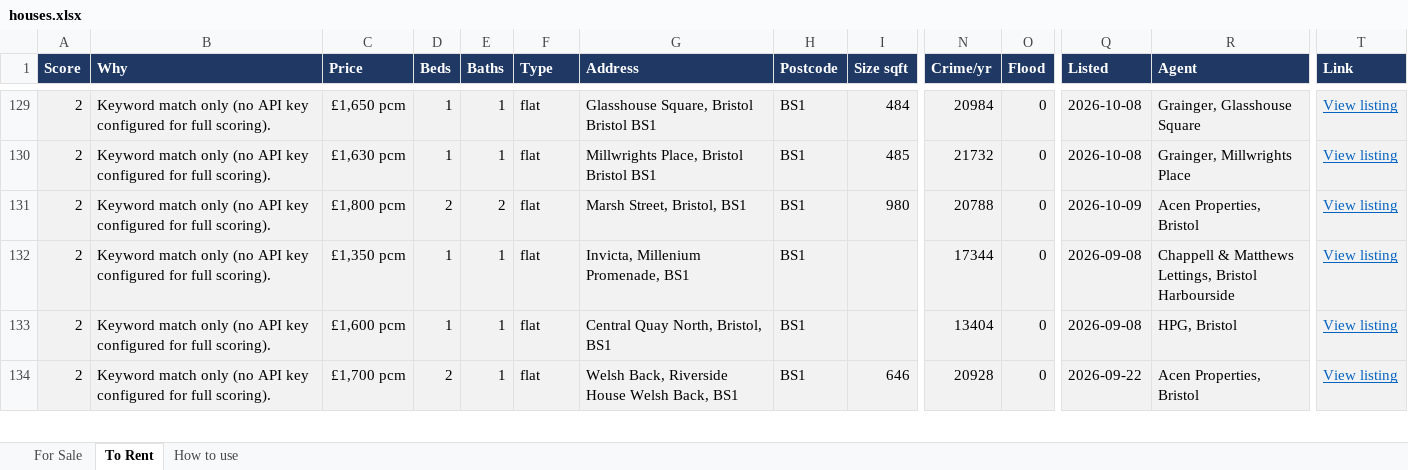
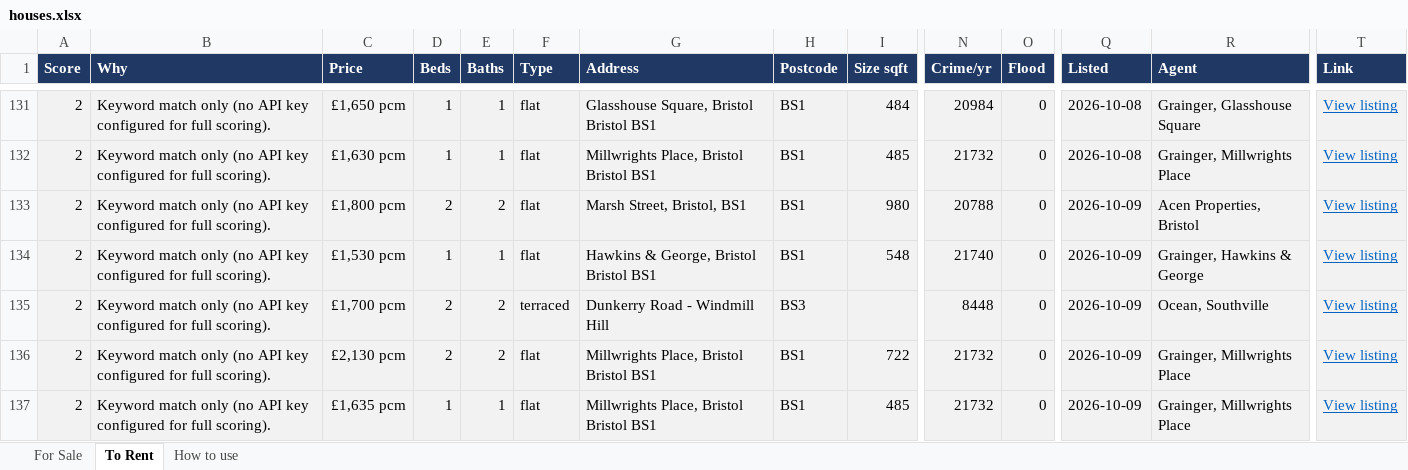
Before and after one commit to dcracknell/house_finder, an Excel workbook: data/houses.xlsx, sheet To Rent, drawn as a sheet; only a part is shown, gaps mark what is left out; the shorter side is filled out with more unchanged rows; values as stored, in another font and other column widths than the file's, no borders; rows hold the shown columns only; the diff covers the shown part only; the diff names each change by its address in the sheet, - before the commit and + after, or states it on an @@ line.

```diff
--- a/data/houses.xlsx (sheet To Rent)
+++ b/data/houses.xlsx (sheet To Rent)
+row 134: 2 | Keyword match only (no API key configured for full scoring). | £1,530 pcm | 1 | 1 | flat | Hawkins & George, Bristol Bristol BS1 | BS1 | 548 | 21740 | 0 | 2026-10-09 | Grainger, Hawkins & George | View listing
+row 135: 2 | Keyword match only (no API key configured for full scoring). | £1,700 pcm | 2 | 2 | terraced | Dunkerry Road - Windmill Hill | BS3 |  | 8448 | 0 | 2026-10-09 | Ocean, Southville | View listing
+row 136: 2 | Keyword match only (no API key configured for full scoring). | £2,130 pcm | 2 | 2 | flat | Millwrights Place, Bristol Bristol BS1 | BS1 | 722 | 21732 | 0 | 2026-10-09 | Grainger, Millwrights Place | View listing
+row 137: 2 | Keyword match only (no API key configured for full scoring). | £1,635 pcm | 1 | 1 | flat | Millwrights Place, Bristol Bristol BS1 | BS1 | 485 | 21732 | 0 | 2026-10-09 | Grainger, Millwrights Place | View listing
```
Also changed, not shown: 6 added rows and 1 edited cell elsewhere in this sheet, hidden cells, 3 other files.
